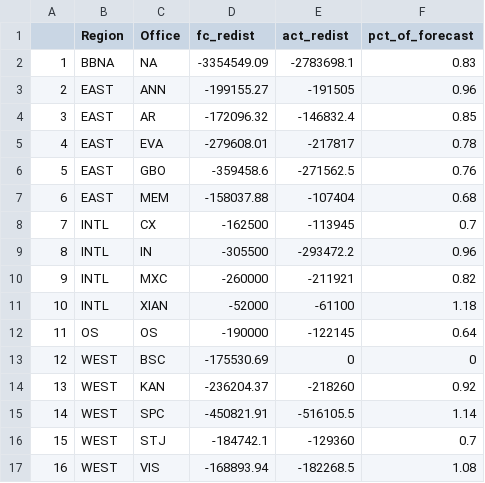
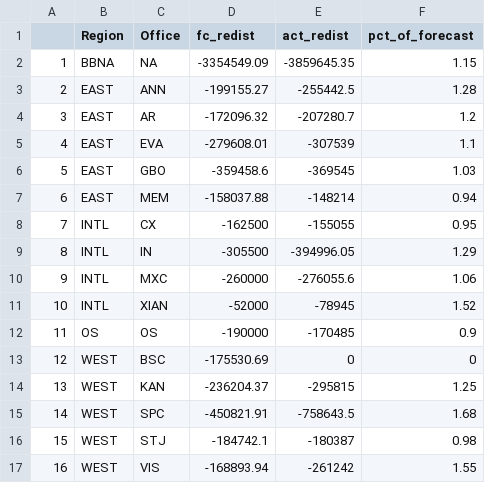
Before and after one commit to jimfelps/Bluescope-Engineering, a CSV file: perform_by_office.csv, drawn as a sheet.

Commit message:
Updated for end of November performance

```diff
--- a/perform_by_office.csv
+++ b/perform_by_office.csv
@@ -1,17 +1,17 @@
 "","Region","Office","fc_redist","act_redist","pct_of_forecast"
-"1","BBNA",NA,-3354549.09,-2783698.1,0.83
-"2","EAST","ANN",-199155.27,-191505,0.96
-"3","EAST","AR",-172096.32,-146832.4,0.85
-"4","EAST","EVA",-279608.01,-217817,0.78
-"5","EAST","GBO",-359458.6,-271562.5,0.76
-"6","EAST","MEM",-158037.88,-107404,0.68
-"7","INTL","CX",-162500,-113945,0.7
-"8","INTL","IN",-305500,-293472.2,0.96
-"9","INTL","MXC",-260000,-211921,0.82
-"10","INTL","XIAN",-52000,-61100,1.18
-"11","OS","OS",-190000,-122145,0.64
+"1","BBNA",NA,-3354549.09,-3859645.35,1.15
+"2","EAST","ANN",-199155.27,-255442.5,1.28
+"3","EAST","AR",-172096.32,-207280.7,1.2
+"4","EAST","EVA",-279608.01,-307539,1.1
+"5","EAST","GBO",-359458.6,-369545,1.03
+"6","EAST","MEM",-158037.88,-148214,0.94
+"7","INTL","CX",-162500,-155055,0.95
+"8","INTL","IN",-305500,-394996.05,1.29
+"9","INTL","MXC",-260000,-276055.6,1.06
+"10","INTL","XIAN",-52000,-78945,1.52
+"11","OS","OS",-190000,-170485,0.9
 "12","WEST","BSC",-175530.69,0,0
-"13","WEST","KAN",-236204.37,-218260,0.92
-"14","WEST","SPC",-450821.91,-516105.5,1.14
-"15","WEST","STJ",-184742.1,-129360,0.7
-"16","WEST","VIS",-168893.94,-182268.5,1.08
+"13","WEST","KAN",-236204.37,-295815,1.25
+"14","WEST","SPC",-450821.91,-758643.5,1.68
+"15","WEST","STJ",-184742.1,-180387,0.98
+"16","WEST","VIS",-168893.94,-261242,1.55
```
Also changed, not shown: 3 other files.
